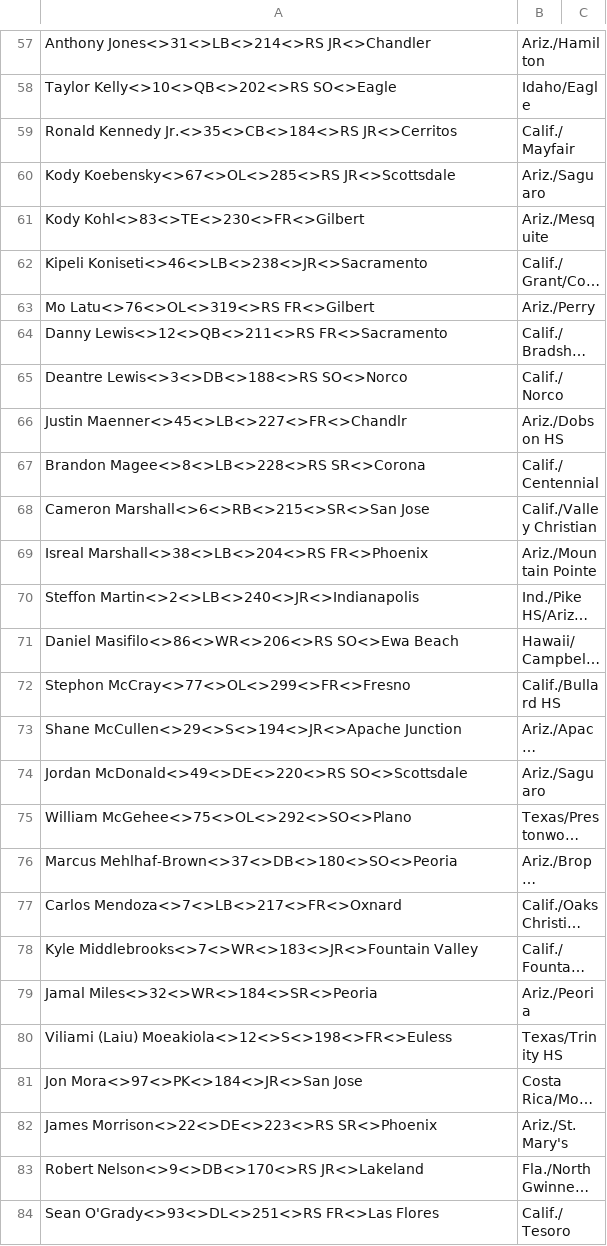
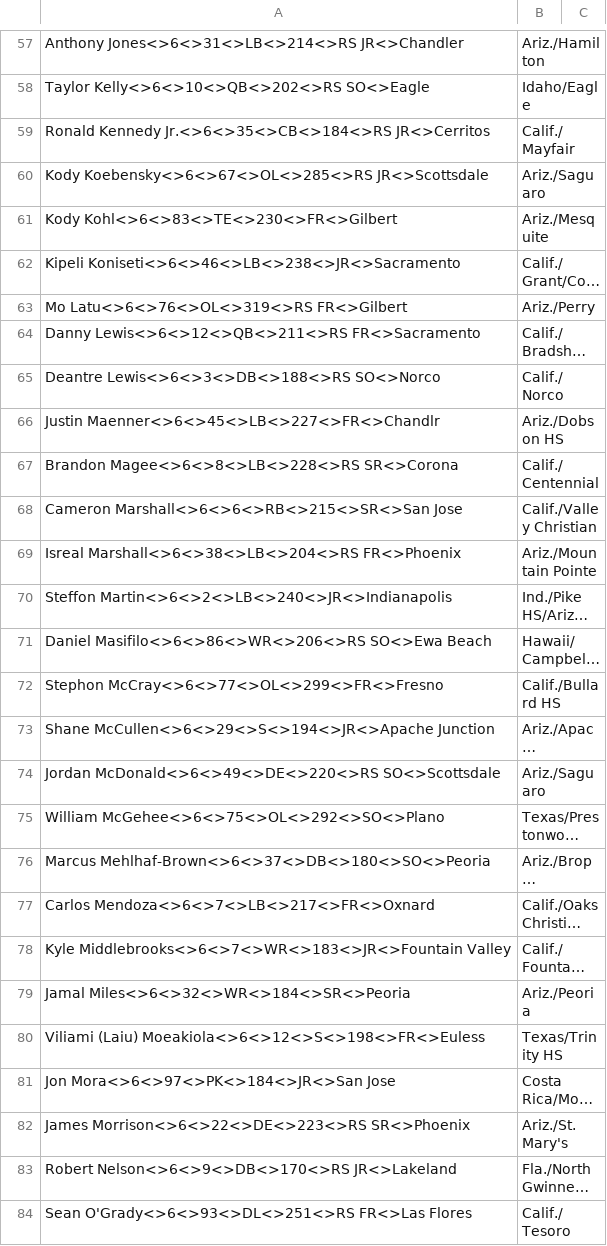
Before and after one commit to jspotter/147project, a CSV file: secondarybackup/ari.csv, drawn as a sheet; only a part is shown, gaps mark what is left out; long unchanged cells end in …; the diff covers the shown part only; the diff names each change by its address in the sheet, - before the commit and + after, or states it on an @@ line.

```diff
--- a/secondarybackup/ari.csv
+++ b/secondarybackup/ari.csv
-A57: Anthony Jones<>31<>LB<>214<>RS JR<>Chandler
+A57: Anthony Jones<>6<>31<>LB<>214<>RS JR<>Chandler
-A58: Taylor Kelly<>10<>QB<>202<>RS SO<>Eagle
+A58: Taylor Kelly<>6<>10<>QB<>202<>RS SO<>Eagle
-A59: Ronald Kennedy Jr.<>35<>CB<>184<>RS JR<>Cerritos
+A59: Ronald Kennedy Jr.<>6<>35<>CB<>184<>RS JR<>Cerritos
-A60: Kody Koebensky<>67<>OL<>285<>RS JR<>Scottsdale
+A60: Kody Koebensky<>6<>67<>OL<>285<>RS JR<>Scottsdale
-A61: Kody Kohl<>83<>TE<>230<>FR<>Gilbert
+A61: Kody Kohl<>6<>83<>TE<>230<>FR<>Gilbert
-A62: Kipeli Koniseti<>46<>LB<>238<>JR<>Sacramento
+A62: Kipeli Koniseti<>6<>46<>LB<>238<>JR<>Sacramento
-A63: Mo Latu<>76<>OL<>319<>RS FR<>Gilbert
+A63: Mo Latu<>6<>76<>OL<>319<>RS FR<>Gilbert
-A64: Danny Lewis<>12<>QB<>211<>RS FR<>Sacramento
+A64: Danny Lewis<>6<>12<>QB<>211<>RS FR<>Sacramento
-A65: Deantre Lewis<>3<>DB<>188<>RS SO<>Norco
+A65: Deantre Lewis<>6<>3<>DB<>188<>RS SO<>Norco
-A66: Justin Maenner<>45<>LB<>227<>FR<>Chandlr
+A66: Justin Maenner<>6<>45<>LB<>227<>FR<>Chandlr
-A67: Brandon Magee<>8<>LB<>228<>RS SR<>Corona
+A67: Brandon Magee<>6<>8<>LB<>228<>RS SR<>Corona
-A68: Cameron Marshall<>6<>RB<>215<>SR<>San Jose
+A68: Cameron Marshall<>6<>6<>RB<>215<>SR<>San Jose
-A69: Isreal Marshall<>38<>LB<>204<>RS FR<>Phoenix
+A69: Isreal Marshall<>6<>38<>LB<>204<>RS FR<>Phoenix
-A70: Steffon Martin<>2<>LB<>240<>JR<>Indianapolis
+A70: Steffon Martin<>6<>2<>LB<>240<>JR<>Indianapolis
-A71: Daniel Masifilo<>86<>WR<>206<>RS SO<>Ewa Beach
+A71: Daniel Masifilo<>6<>86<>WR<>206<>RS SO<>Ewa Beach
-A72: Stephon McCray<>77<>OL<>299<>FR<>Fresno
+A72: Stephon McCray<>6<>77<>OL<>299<>FR<>Fresno
-A73: Shane McCullen<>29<>S<>194<>JR<>Apache Junction
+A73: Shane McCullen<>6<>29<>S<>194<>JR<>Apache Junction
-A74: Jordan McDonald<>49<>DE<>220<>RS SO<>Scottsdale
+A74: Jordan McDonald<>6<>49<>DE<>220<>RS SO<>Scottsdale
-A75: William McGehee<>75<>OL<>292<>SO<>Plano
+A75: William McGehee<>6<>75<>OL<>292<>SO<>Plano
-A76: Marcus Mehlhaf-Brown<>37<>DB<>180<>SO<>Peoria
+A76: Marcus Mehlhaf-Brown<>6<>37<>DB<>180<>SO<>Peoria
-A77: Carlos Mendoza<>7<>LB<>217<>FR<>Oxnard
+A77: Carlos Mendoza<>6<>7<>LB<>217<>FR<>Oxnard
-A78: Kyle Middlebrooks<>7<>WR<>183<>JR<>Fountain Valley
+A78: Kyle Middlebrooks<>6<>7<>WR<>183<>JR<>Fountain Valley
-A79: Jamal Miles<>32<>WR<>184<>SR<>Peoria
+A79: Jamal Miles<>6<>32<>WR<>184<>SR<>Peoria
-A80: Viliami (Laiu) Moeakiola<>12<>S<>198<>FR<>Euless
+A80: Viliami (Laiu) Moeakiola<>6<>12<>S<>198<>FR<>Euless
-A81: Jon Mora<>97<>PK<>184<>JR<>San Jose
+A81: Jon Mora<>6<>97<>PK<>184<>JR<>San Jose
-A82: James Morrison<>22<>DE<>223<>RS SR<>Phoenix
+A82: James Morrison<>6<>22<>DE<>223<>RS SR<>Phoenix
-A83: Robert Nelson<>9<>DB<>170<>RS JR<>Lakeland
+A83: Robert Nelson<>6<>9<>DB<>170<>RS JR<>Lakeland
-A84: Sean O'Grady<>93<>DL<>251<>RS FR<>Las Flores
+A84: Sean O'Grady<>6<>93<>DL<>251<>RS FR<>Las Flores
```
Also changed, not shown: 86 edited cells elsewhere in this file, secondarybackup/alias.csv, 3 other files.
